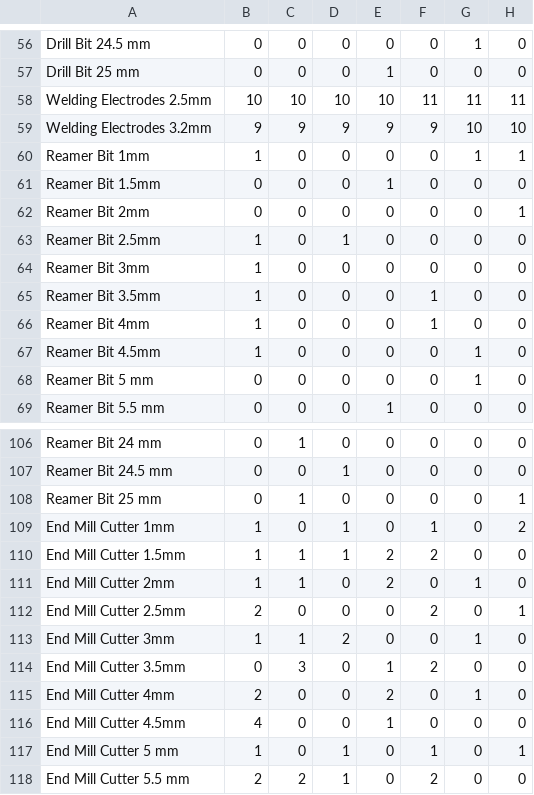
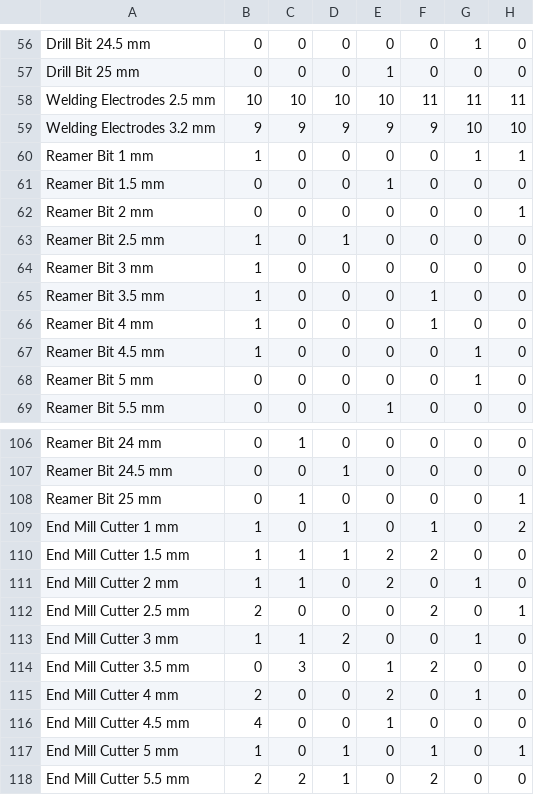
Before and after one commit to ghazitiwana/audittreeServer, a CSV file: items.csv, drawn as a sheet; only a part is shown, gaps mark what is left out; the diff covers the shown part only; the diff names each change by its address in the sheet, - before the commit and + after, or states it on an @@ line.

```diff
--- a/items.csv
+++ b/items.csv
-A58: Welding Electrodes 2.5mm
+A58: Welding Electrodes 2.5 mm
-A59: Welding Electrodes 3.2mm
+A59: Welding Electrodes 3.2 mm
-A60: Reamer Bit 1mm
+A60: Reamer Bit 1 mm
-A61: Reamer Bit 1.5mm
+A61: Reamer Bit 1.5 mm
-A62: Reamer Bit 2mm
+A62: Reamer Bit 2 mm
-A63: Reamer Bit 2.5mm
+A63: Reamer Bit 2.5 mm
-A64: Reamer Bit 3mm
+A64: Reamer Bit 3 mm
-A65: Reamer Bit 3.5mm
+A65: Reamer Bit 3.5 mm
-A66: Reamer Bit 4mm
+A66: Reamer Bit 4 mm
-A67: Reamer Bit 4.5mm
+A67: Reamer Bit 4.5 mm
-A109: End Mill Cutter 1mm
+A109: End Mill Cutter 1 mm
-A110: End Mill Cutter 1.5mm
+A110: End Mill Cutter 1.5 mm
-A111: End Mill Cutter 2mm
+A111: End Mill Cutter 2 mm
-A112: End Mill Cutter 2.5mm
+A112: End Mill Cutter 2.5 mm
-A113: End Mill Cutter 3mm
+A113: End Mill Cutter 3 mm
-A114: End Mill Cutter 3.5mm
+A114: End Mill Cutter 3.5 mm
-A115: End Mill Cutter 4mm
+A115: End Mill Cutter 4 mm
-A116: End Mill Cutter 4.5mm
+A116: End Mill Cutter 4.5 mm
```
Also changed, not shown: 38 edited cells elsewhere in this file.
